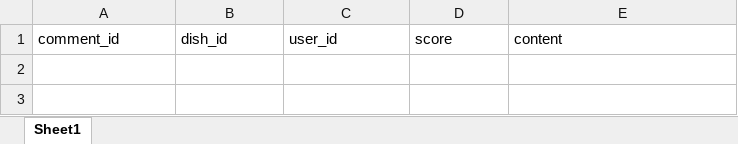
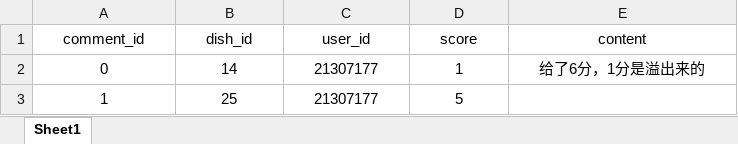
Before and after one commit to lafe-xzy/database_project, an Excel workbook: data/Comments.xlsx, sheet Sheet1, drawn as a sheet; values as stored, in another font and other column widths than the file's, no borders; the diff names each change by its address in the sheet, - before the commit and + after, or states it on an @@ line.

```diff
--- a/data/Comments.xlsx (sheet Sheet1)
+++ b/data/Comments.xlsx (sheet Sheet1)
-A1:E1 alignment: left
+A1:E1 alignment: center
+row 2: 0 | 14 | 21307177 | 1 | 给了6分，1分是溢出来的
+row 3: 1 | 25 | 21307177 | 5
```
Also changed, not shown: data/Cafeteria.xlsx, data/Dish.xlsx, 34 other files.
